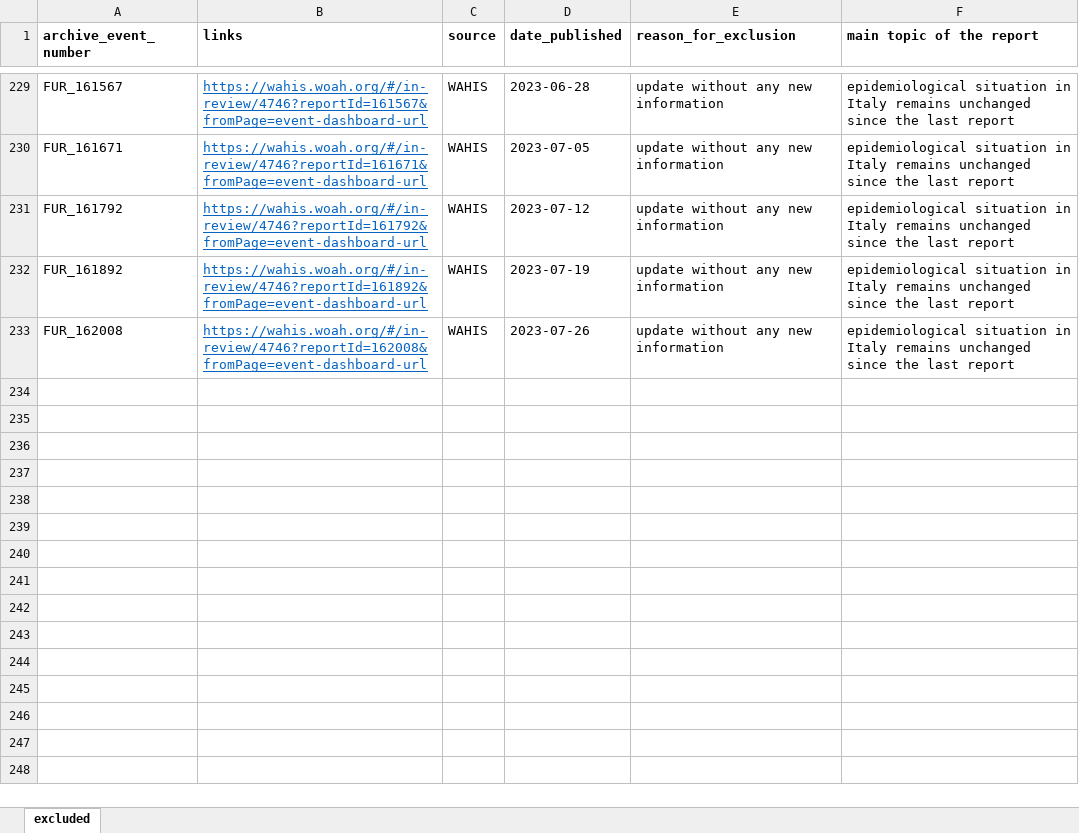
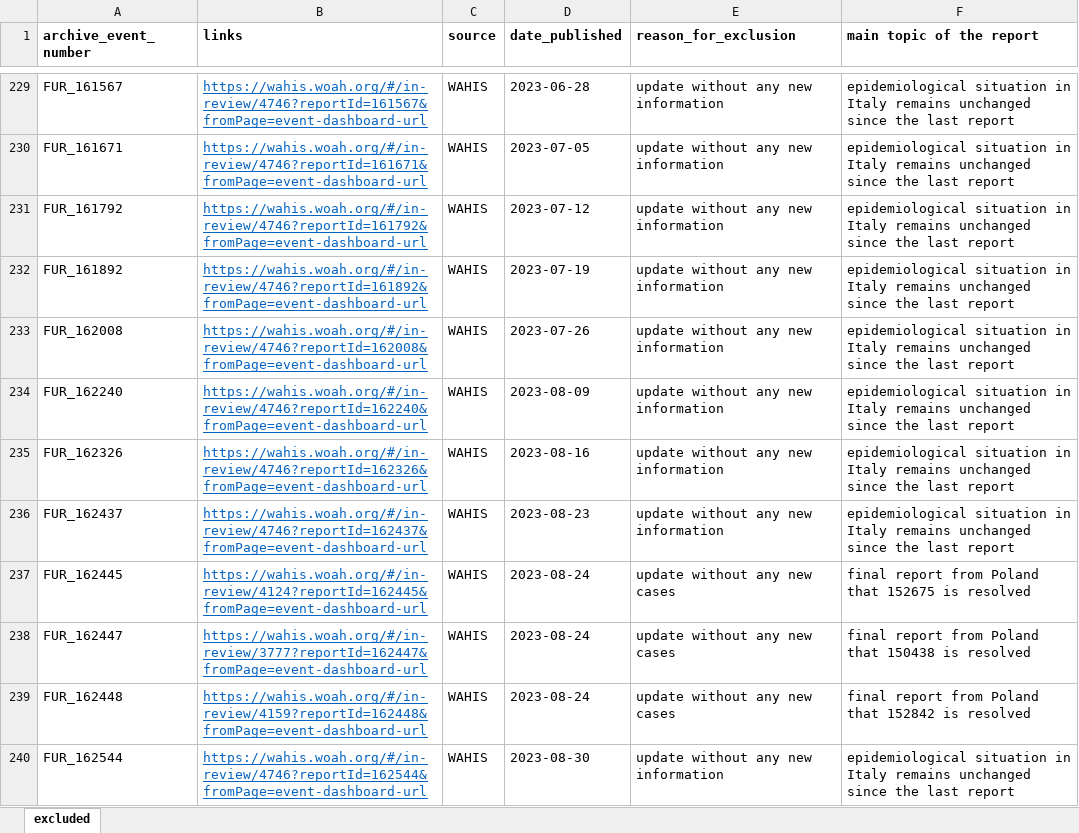
Before and after one commit to amel-github/sars-ani, an Excel workbook: sars_ani_excluded_rep.xlsx, sheet excluded, drawn as a sheet; only a part is shown, gaps mark what is left out; values as stored, in another font and other column widths than the file's, no borders; the diff names each change by its address in the sheet, - before the commit and + after, or states it on an @@ line.

```diff
--- a/sars_ani_excluded_rep.xlsx (sheet excluded)
+++ b/sars_ani_excluded_rep.xlsx (sheet excluded)
+row 234: FUR_162240 | https://wahis.woah.org/#/in-review/4746?reportId=162240&fromPage=event-dashboard-url | WAHIS | 2023-08-09 | update without any new information | epidemiological situation in Italy remains unchanged since the last report
+row 235: FUR_162326 | https://wahis.woah.org/#/in-review/4746?reportId=162326&fromPage=event-dashboard-url | WAHIS | 2023-08-16 | update without any new information | epidemiological situation in Italy remains unchanged since the last report
+row 236: FUR_162437 | https://wahis.woah.org/#/in-review/4746?reportId=162437&fromPage=event-dashboard-url | WAHIS | 2023-08-23 | update without any new information | epidemiological situation in Italy remains unchanged since the last report
+row 237: FUR_162445 | https://wahis.woah.org/#/in-review/4124?reportId=162445&fromPage=event-dashboard-url | WAHIS | 2023-08-24 | update without any new cases | final report from Poland that 152675 is resolved
+row 238: FUR_162447 | https://wahis.woah.org/#/in-review/3777?reportId=162447&fromPage=event-dashboard-url | WAHIS | 2023-08-24 | update without any new cases | final report from Poland that 150438 is resolved
+row 239: FUR_162448 | https://wahis.woah.org/#/in-review/4159?reportId=162448&fromPage=event-dashboard-url | WAHIS | 2023-08-24 | update without any new cases | final report from Poland that 152842 is resolved
+row 240: FUR_162544 | https://wahis.woah.org/#/in-review/4746?reportId=162544&fromPage=event-dashboard-url | WAHIS | 2023-08-30 | update without any new information | epidemiological situation in Italy remains unchanged since the last report
```
Also changed, not shown: 10 other files.
